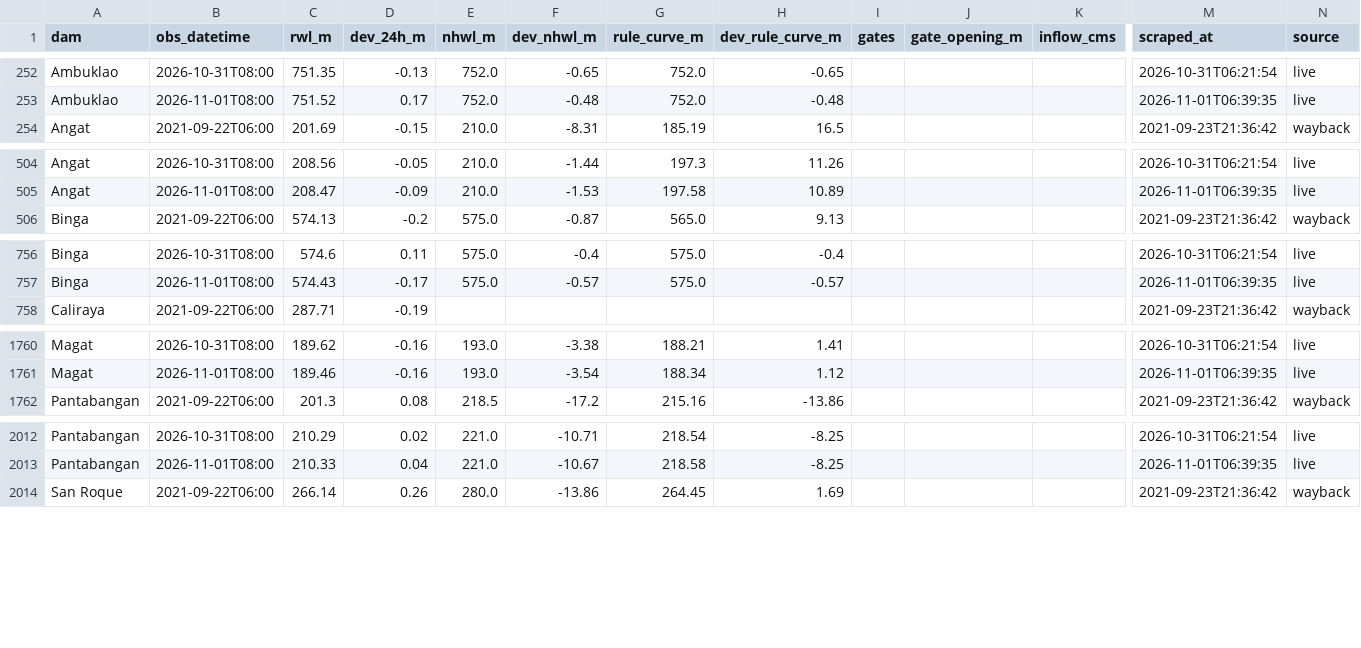
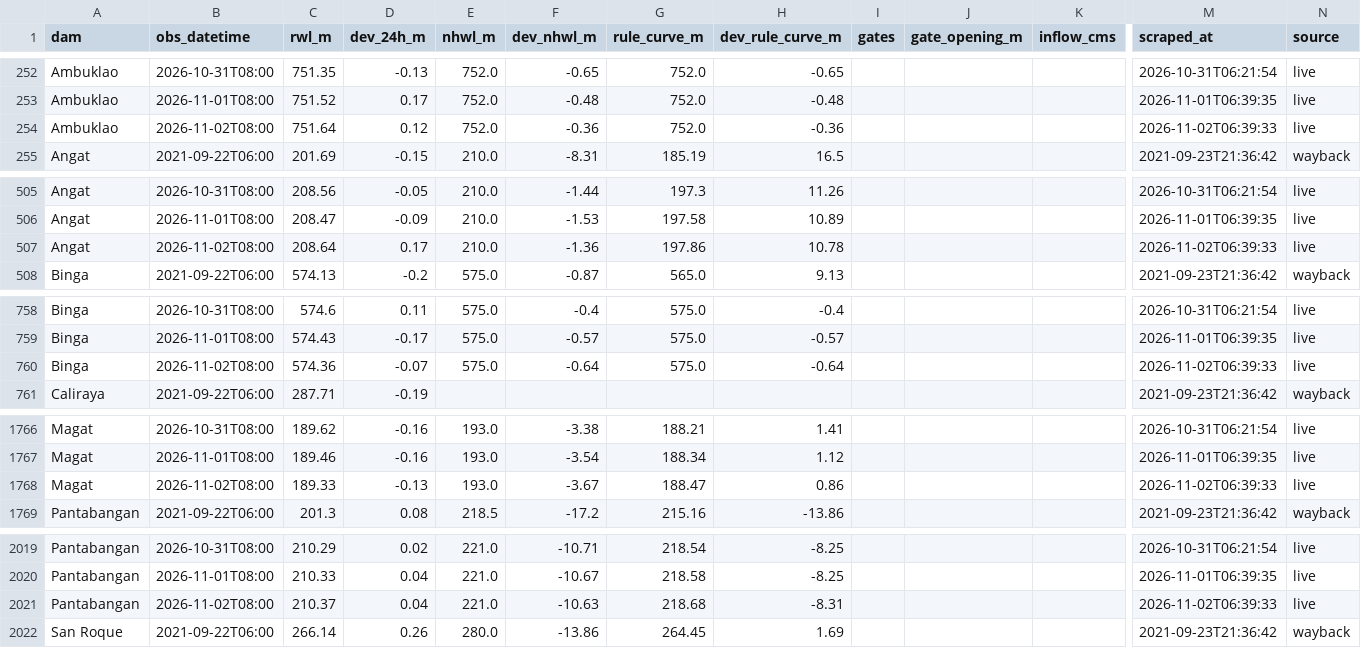
Before and after one commit to Zeref538/apaw, a CSV file: data/dam_levels.csv, drawn as a sheet; only a part is shown, gaps mark what is left out; rows hold the shown columns only; the diff covers the shown part only; the diff names each change by its address in the sheet, - before the commit and + after, or states it on an @@ line.

```diff
--- a/data/dam_levels.csv
+++ b/data/dam_levels.csv
+row 254: Ambuklao | 2026-11-02T08:00 | 751.64 | 0.12 | 752.0 | -0.36 | 752.0 | -0.36 |  |  |  | 2026-11-02T06:39:33 | live
+row 507: Angat | 2026-11-02T08:00 | 208.64 | 0.17 | 210.0 | -1.36 | 197.86 | 10.78 |  |  |  | 2026-11-02T06:39:33 | live
+row 760: Binga | 2026-11-02T08:00 | 574.36 | -0.07 | 575.0 | -0.64 | 575.0 | -0.64 |  |  |  | 2026-11-02T06:39:33 | live
+row 1768: Magat | 2026-11-02T08:00 | 189.33 | -0.13 | 193.0 | -3.67 | 188.47 | 0.86 |  |  |  | 2026-11-02T06:39:33 | live
+row 2021: Pantabangan | 2026-11-02T08:00 | 210.37 | 0.04 | 221.0 | -10.63 | 218.68 | -8.31 |  |  |  | 2026-11-02T06:39:33 | live
```
Also changed, not shown: 4 added rows elsewhere in this file, data/basin_status.csv, eval/learning_curve.csv, 7 other files.
